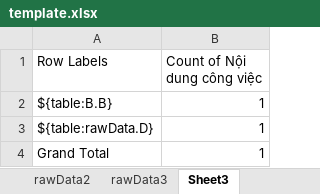
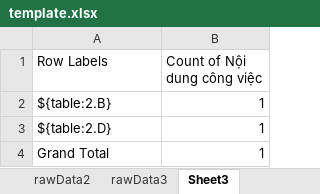
Before and after one commit to Fontete/xlsx-template, an Excel workbook: template.xlsx, sheet Sheet3, drawn as a sheet; values as stored, in another font and other column widths than the file's, no borders; charts and pictures not drawn; the diff names each change by its address in the sheet, - before the commit and + after, or states it on an @@ line.

Commit message:
mapping raw data file to get multiple sheets

```diff
--- a/template.xlsx (sheet Sheet3)
+++ b/template.xlsx (sheet Sheet3)
-A2 (Row Labels): ${table:B.B}
+A2 (Row Labels): ${table:2.B}
-A3 (Row Labels): ${table:rawData.D}
+A3 (Row Labels): ${table:2.D}
```
Also changed, not shown: sheet Template, charts or pictures, 6 other files.
